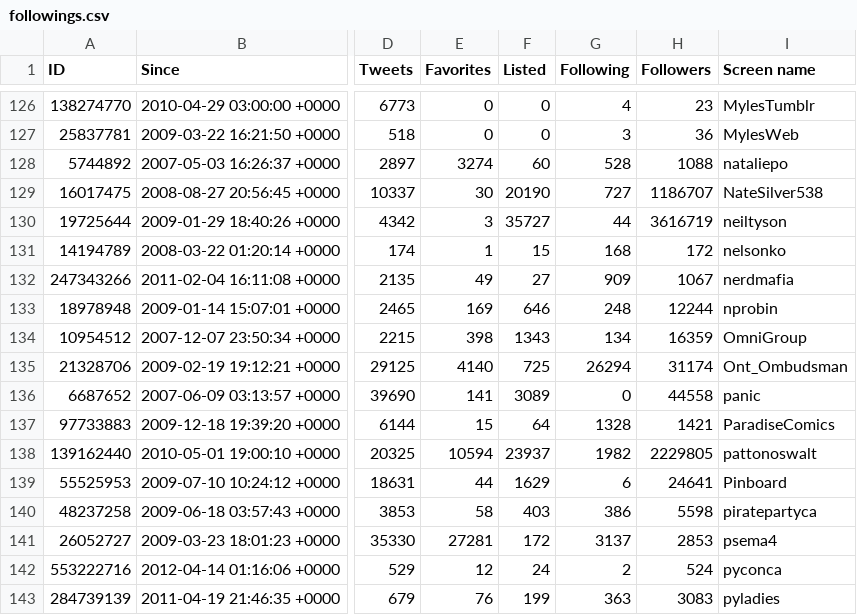
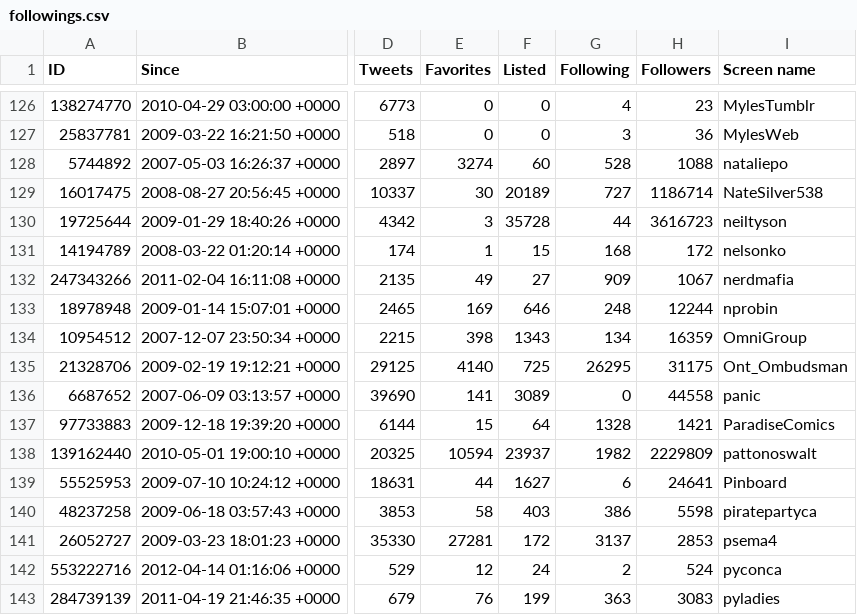
Before and after one commit to myles/backups-twitter, a CSV file: followings.csv, drawn as a sheet; only a part is shown, gaps mark what is left out; the diff covers the shown part only; the diff names each change by its address in the sheet, - before the commit and + after, or states it on an @@ line.

```diff
--- a/followings.csv
+++ b/followings.csv
-F129 (Listed): 20190
+F129 (Listed): 20189
-H129 (Followers): 1186707
+H129 (Followers): 1186714
-F130 (Listed): 35727
+F130 (Listed): 35728
-H130 (Followers): 3616719
+H130 (Followers): 3616723
-G135 (Following): 26294
+G135 (Following): 26295
-H135 (Followers): 31174
+H135 (Followers): 31175
-H138 (Followers): 2229805
+H138 (Followers): 2229809
-F139 (Listed): 1629
+F139 (Listed): 1627
```
Also changed, not shown: 85 edited cells elsewhere in this file, favorites.csv, followers.csv, 3 other files.
